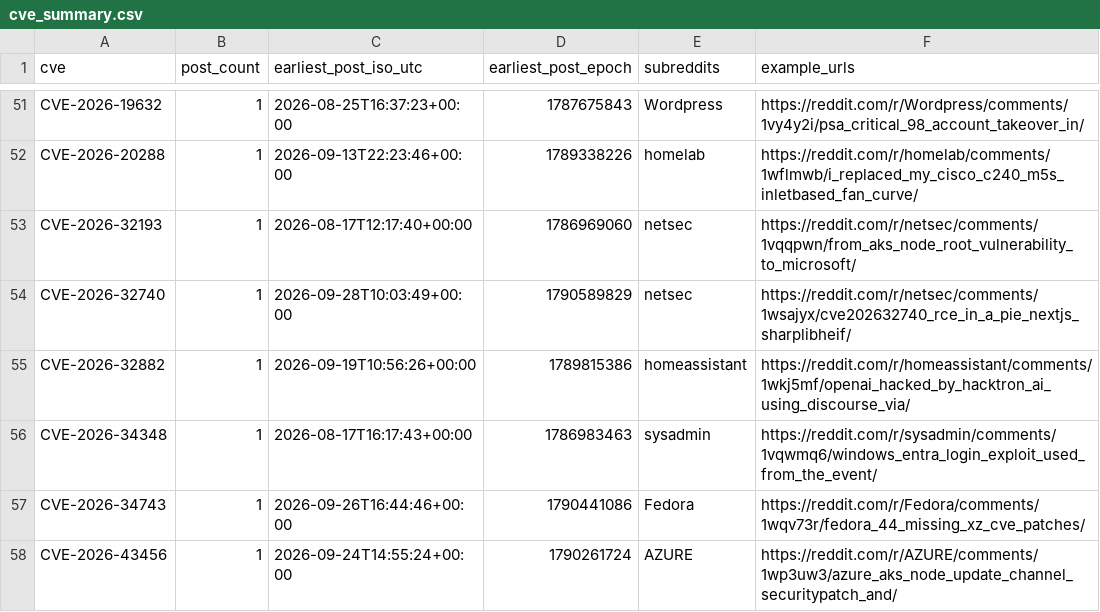
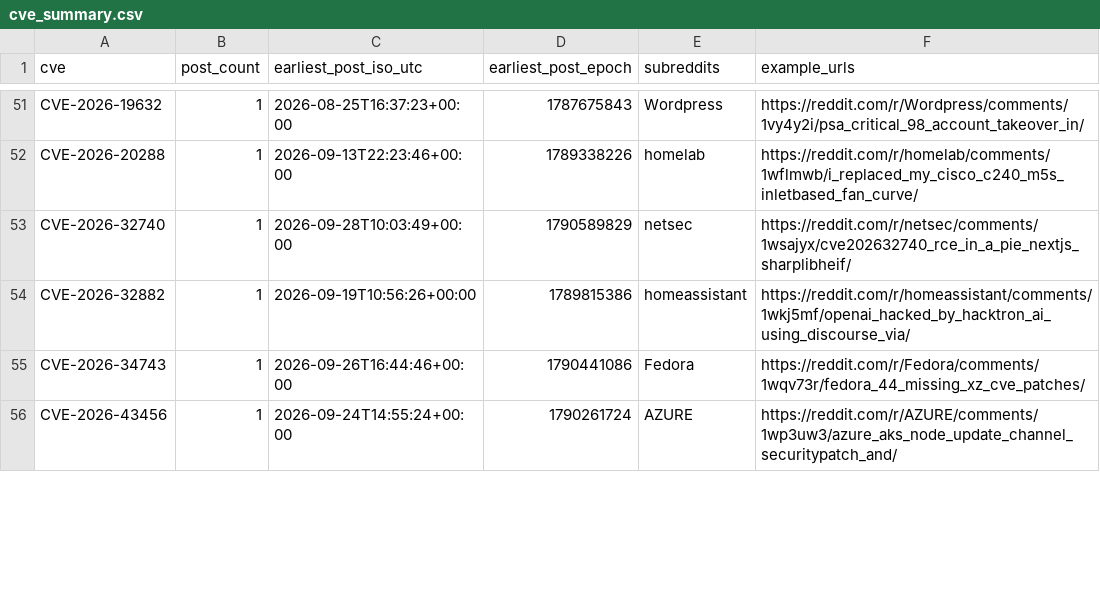
Before and after one commit to therohantilwani/Reddit_CVE_detection, a CSV file: data/cve_summary.csv, drawn as a sheet; only a part is shown, gaps mark what is left out; removed rows and columns are numbered as before the commit, all else as after; the diff covers the shown part only; the diff names each change by its address in the sheet, - before the commit and + after, or states it on an @@ line.

```diff
--- a/data/cve_summary.csv
+++ b/data/cve_summary.csv
-row 53: CVE-2026-32193 | 1 | 2026-08-17T12:17:40+00:00 | 1786969060 | netsec | https://reddit.com/r/netsec/comments/1vqqpwn/from_aks_node_root_vulnerability_to_microsoft/
-row 56: CVE-2026-34348 | 1 | 2026-08-17T16:17:43+00:00 | 1786983463 | sysadmin | https://reddit.com/r/sysadmin/comments/1vqwmq6/windows_entra_login_exploit_used_from_the_event/
```
Also changed, not shown: 4 added rows and 2 removed rows elsewhere in this file, data/cve_lead_time.csv, data/nvd_fetch_failures.csv, 3 other files.
